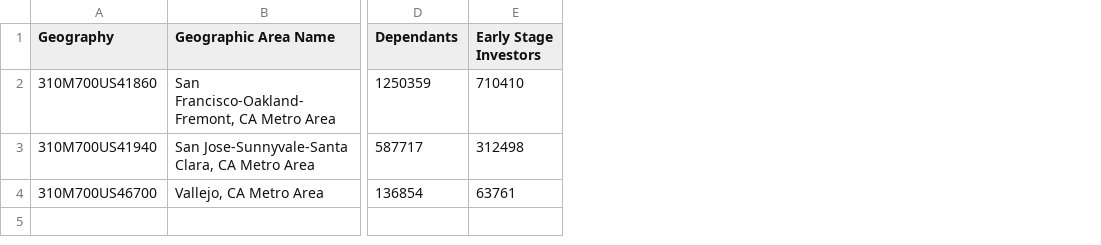
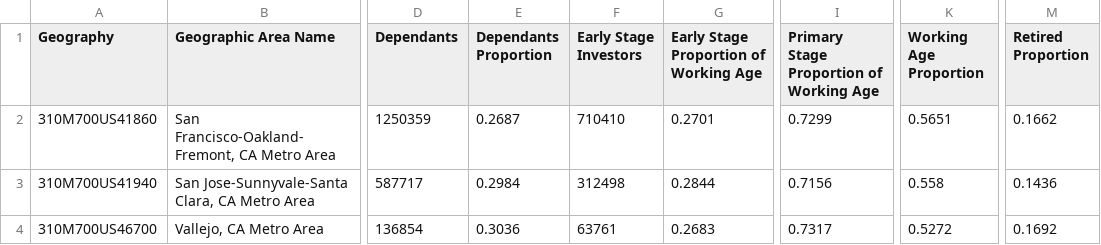
Before and after one commit to jordanchiang627/Advisory-Growth-Strategy-Project, a CSV file: CleanedDataR3/demographics_r3.csv, drawn as a sheet; only a part is shown, gaps mark what is left out; the diff names each change by its address in the sheet, - before the commit and + after, or states it on an @@ line.

Commit message:
demographics look

```diff
--- a/CleanedDataR3/demographics_r3.csv
+++ b/CleanedDataR3/demographics_r3.csv
+column E (Dependants Proportion), rows 2-4: 0.2687 | 0.2984 | 0.3036
+column G, rows 1-4: Early Stage Proportion of Working Age | 0.2701 | 0.2844 | 0.2683
+column I, rows 1-4: Primary Stage Proportion of Working Age | 0.7299 | 0.7156 | 0.7317
+column K (Working Age Proportion), rows 2-4: 0.5651 | 0.558 | 0.5272
+column M (Retired Proportion), rows 2-4: 0.1662 | 0.1436 | 0.1692
```
Also changed, not shown: 1 other file.
